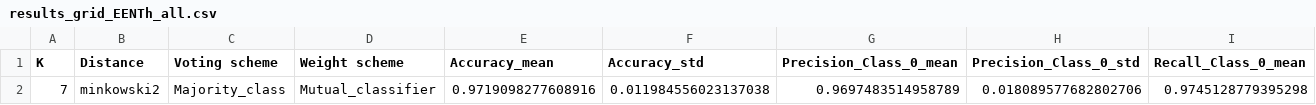
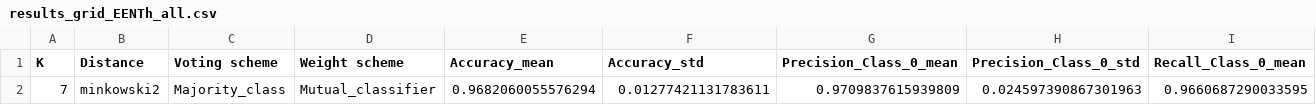
Before and after one commit to XavierQuerol/IML-Work2, a CSV file: pythonProject/results_knn_reduced/results_grid_EENTh_all.csv, drawn as a sheet; only a part is shown; removed rows and columns are numbered as before the commit, all else as after; rows hold the shown columns only; the diff names each change by its address in the sheet, - before the commit and + after, or states it on an @@ line.

```diff
--- a/pythonProject/results_knn_reduced/results_grid_EENTh_all.csv
+++ b/pythonProject/results_knn_reduced/results_grid_EENTh_all.csv
-row 2: 7 | minkowski2 | Majority_class | Mutual_classifier | 0.9719098277608916 | 0.011984556023137038 | 0.9697483514958789 | 0.018089577682802706 | 0.9745128779395298
+row 2: 7 | minkowski2 | Majority_class | Mutual_classifier | 0.9682060055576294 | 0.01277421131783611 | 0.9709837615939809 | 0.024597390867301963 | 0.9660687290033595
```
Also changed, not shown: pythonProject/results_knn_reduced/results_grid_CNN_all.csv, pythonProject/results_knn_reduced/results_grid_DROP_all.csv, 9 other files.
